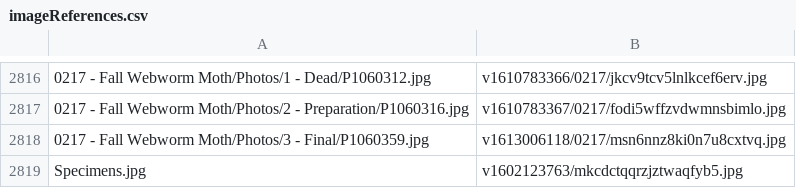
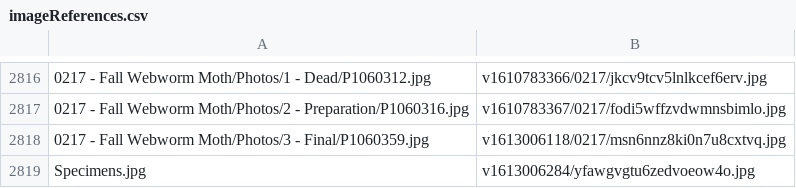
Before and after one commit to ZGorlock/SpecimensWebsiteGenerator, a CSV file: resources/imageReferences.csv, drawn as a sheet; only a part is shown, gaps mark what is left out.

Commit message:
Updated Cover Image

```diff
--- a/resources/imageReferences.csv
+++ b/resources/imageReferences.csv
@@ -2818,2 +2818,2 @@
 0217 - Fall Webworm Moth/Photos/3 - Final/P1060359.jpg,v1613006118/0217/msn6nnz8ki0n7u8cxtvq.jpg
-Specimens.jpg,v1602123763/mkcdctqqrzjztwaqfyb5.jpg
+Specimens.jpg,v1613006284/yfawgvgtu6zedvoeow4o.jpg
```
